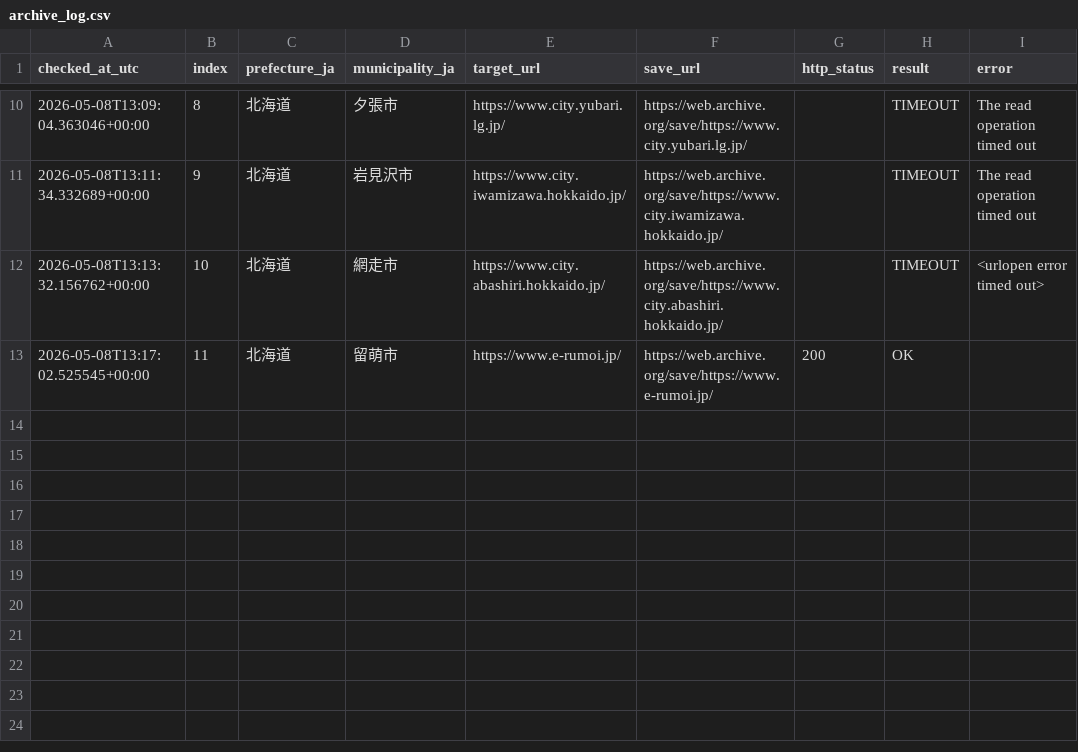
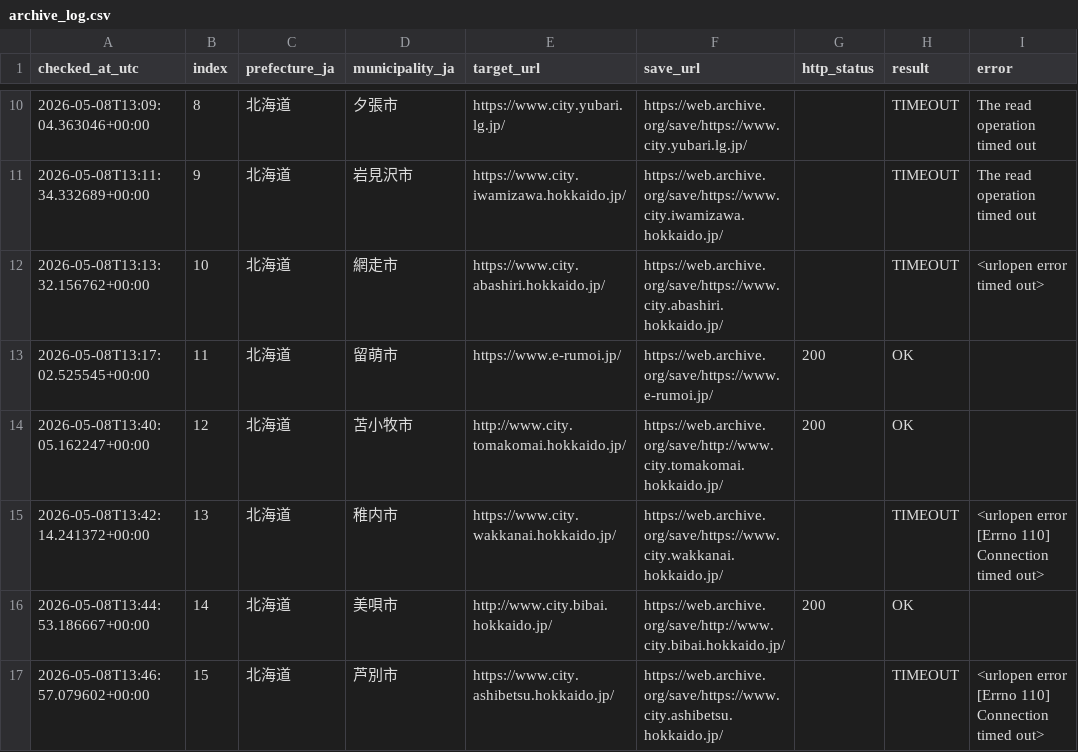
Before and after one commit to mko-ha/municipality-wayback-archive, a CSV file: archive_log.csv, drawn as a sheet; only a part is shown, gaps mark what is left out.

```diff
--- a/archive_log.csv
+++ b/archive_log.csv
@@ -13 +13,5 @@ checked_at_utc,index,prefecture_ja,municipality_ja,target_url,save_url,http_stat
 2026-05-08T13:17:02.525545+00:00,11,北海道,留萌市,https://www.e-rumoi.jp/,https://web.archive.org/save/https://www.e-rumoi.jp/,200,OK,
+2026-05-08T13:40:05.162247+00:00,12,北海道,苫小牧市,http://www.city.tomakomai.hokkaido.jp/,https://web.archive.org/save/http://www.city.tomakomai.hokkaido.jp/,200,OK,
+2026-05-08T13:42:14.241372+00:00,13,北海道,稚内市,https://www.city.wakkanai.hokkaido.jp/,https://web.archive.org/save/https://www.city.wakkanai.hokkaido.jp/,,TIMEOUT,<urlopen error [Errno 110] Connection timed out>
+2026-05-08T13:44:53.186667+00:00,14,北海道,美唄市,http://www.city.bibai.hokkaido.jp/,https://web.archive.org/save/http://www.city.bibai.hokkaido.jp/,200,OK,
+2026-05-08T13:46:57.079602+00:00,15,北海道,芦別市,https://www.city.ashibetsu.hokkaido.jp/,https://web.archive.org/save/https://www.city.ashibetsu.hokkaido.jp/,,TIMEOUT,<urlopen error [Errno 110] Connection timed out>
```
Also changed, not shown: 1 other file.
